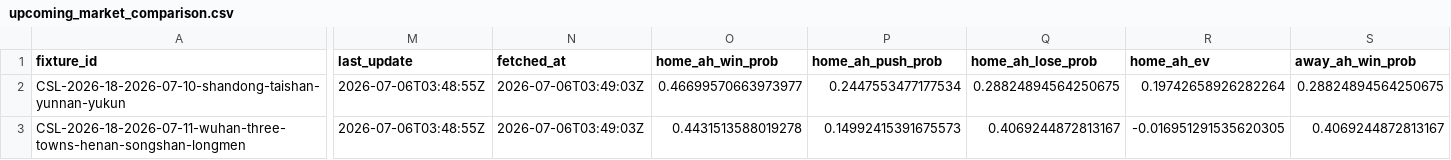
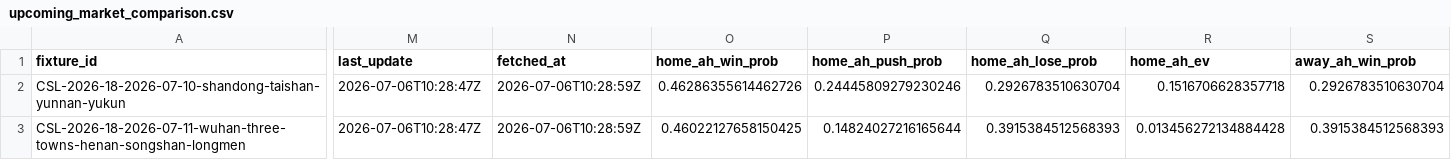
Before and after one commit to jiajun-builds/cslmonitor, a CSV file: data/dashboard/csv/upcoming_market_comparison.csv, drawn as a sheet; only a part is shown, gaps mark what is left out; the diff covers the shown part only; the diff names each change by its address in the sheet, - before the commit and + after, or states it on an @@ line.

```diff
--- a/data/dashboard/csv/upcoming_market_comparison.csv
+++ b/data/dashboard/csv/upcoming_market_comparison.csv
-M2:M3 (last_update): 2026-07-06T03:48:55Z
+M2:M3 (last_update): 2026-07-06T10:28:47Z
-N2:N3 (fetched_at): 2026-07-06T03:49:03Z
+N2:N3 (fetched_at): 2026-07-06T10:28:59Z
-O2 (home_ah_win_prob): 0.46699570663973977
+O2 (home_ah_win_prob): 0.46286355614462726
-P2 (home_ah_push_prob): 0.2447553477177534
+P2 (home_ah_push_prob): 0.24445809279230246
-Q2 (home_ah_lose_prob): 0.28824894564250675
+Q2 (home_ah_lose_prob): 0.2926783510630704
-R2 (home_ah_ev): 0.19742658926282264
+R2 (home_ah_ev): 0.1516706628357718
-S2 (away_ah_win_prob): 0.28824894564250675
+S2 (away_ah_win_prob): 0.2926783510630704
-O3 (home_ah_win_prob): 0.4431513588019278
+O3 (home_ah_win_prob): 0.46022127658150425
-P3 (home_ah_push_prob): 0.14992415391675573
+P3 (home_ah_push_prob): 0.14824027216165644
-Q3 (home_ah_lose_prob): 0.4069244872813167
+Q3 (home_ah_lose_prob): 0.3915384512568393
-R3 (home_ah_ev): -0.016951291535620305
+R3 (home_ah_ev): 0.013456272134884428
-S3 (away_ah_win_prob): 0.4069244872813167
+S3 (away_ah_win_prob): 0.3915384512568393
```
Also changed, not shown: 86 edited cells elsewhere in this file, data/dashboard/csv/dashboard_meta.csv, data/output_data/CHN_upcoming_market_comparison.csv, 6 other files.
